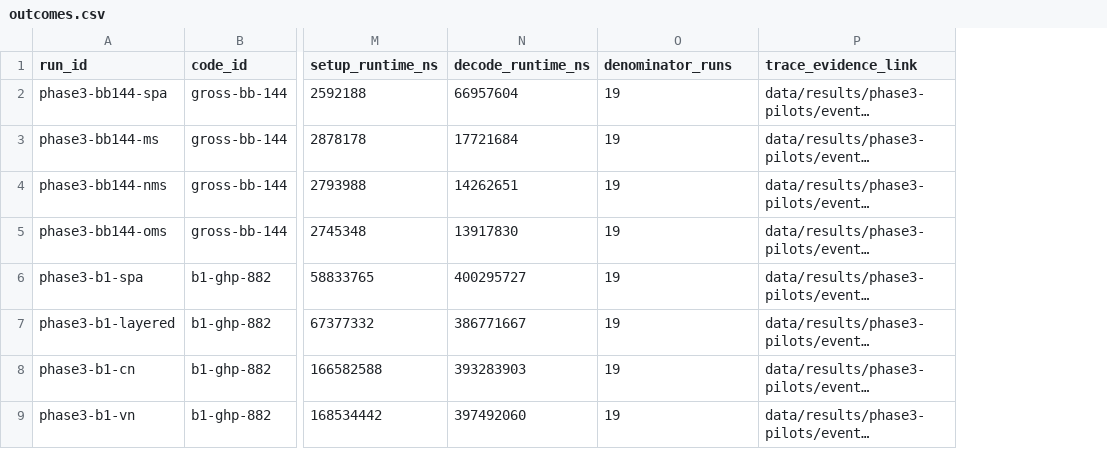
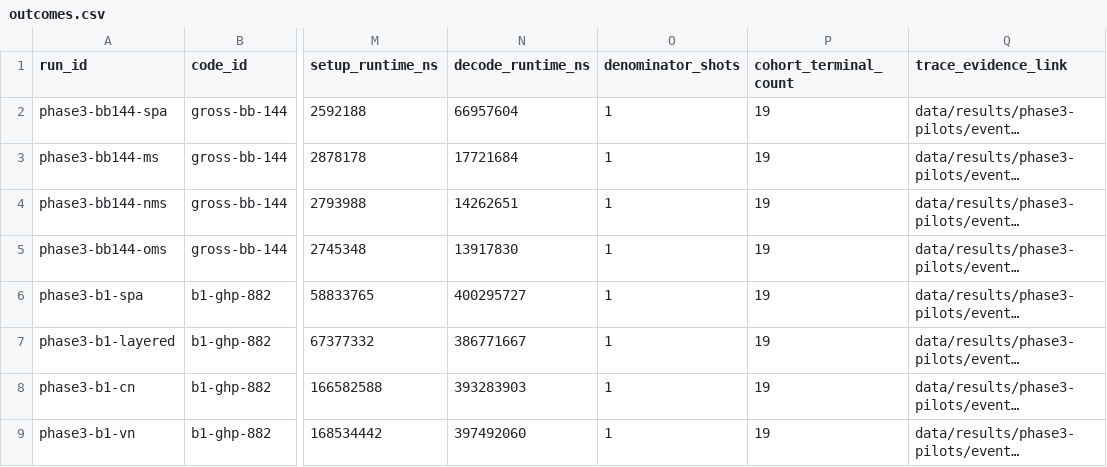
Before and after one commit to mertgkduman/survey_bp, a CSV file: reports/phase3-pilots/outcomes.csv, drawn as a sheet; only a part is shown, gaps mark what is left out; long unchanged cells end in …; addresses are those after the commit; the diff names each change by its address in the sheet, - before the commit and + after, or states it on an @@ line.

```diff
--- a/reports/phase3-pilots/outcomes.csv
+++ b/reports/phase3-pilots/outcomes.csv
+column O (denominator_shots), rows 2-9: all 1
-P1: denominator_runs
+P1: cohort_terminal_count
```
Also changed, not shown: reports/phase3-pilots/work-by-policy.csv, 5 other files.
